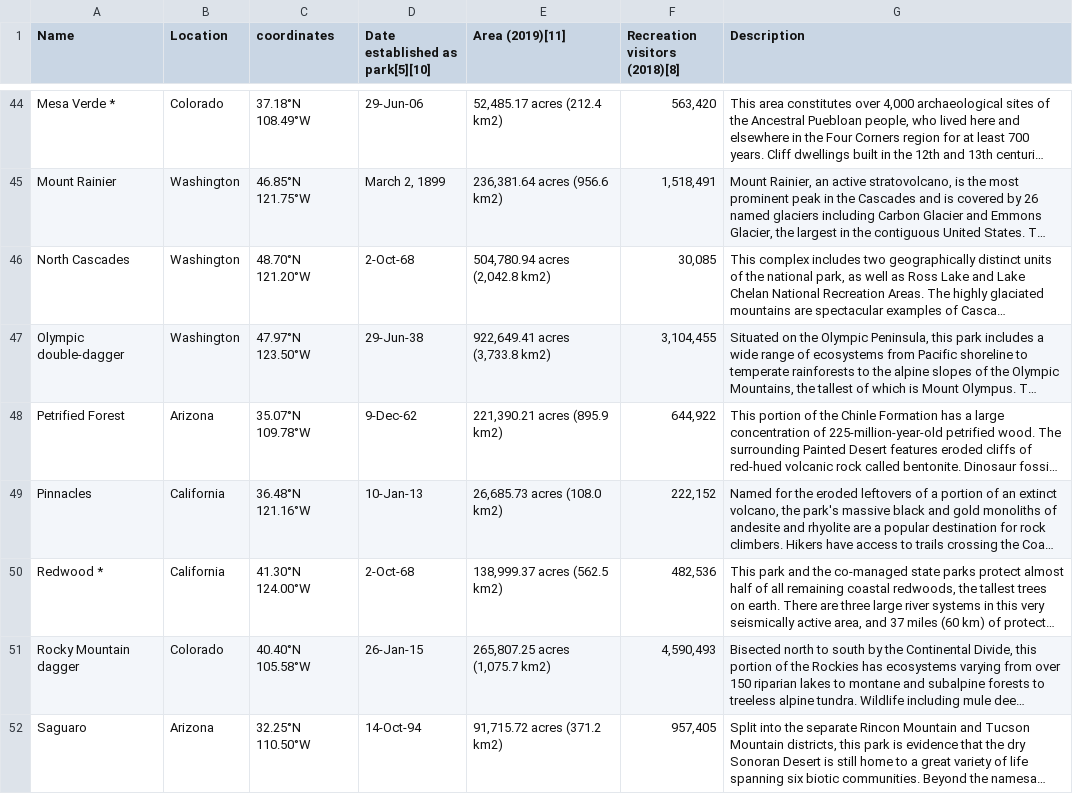
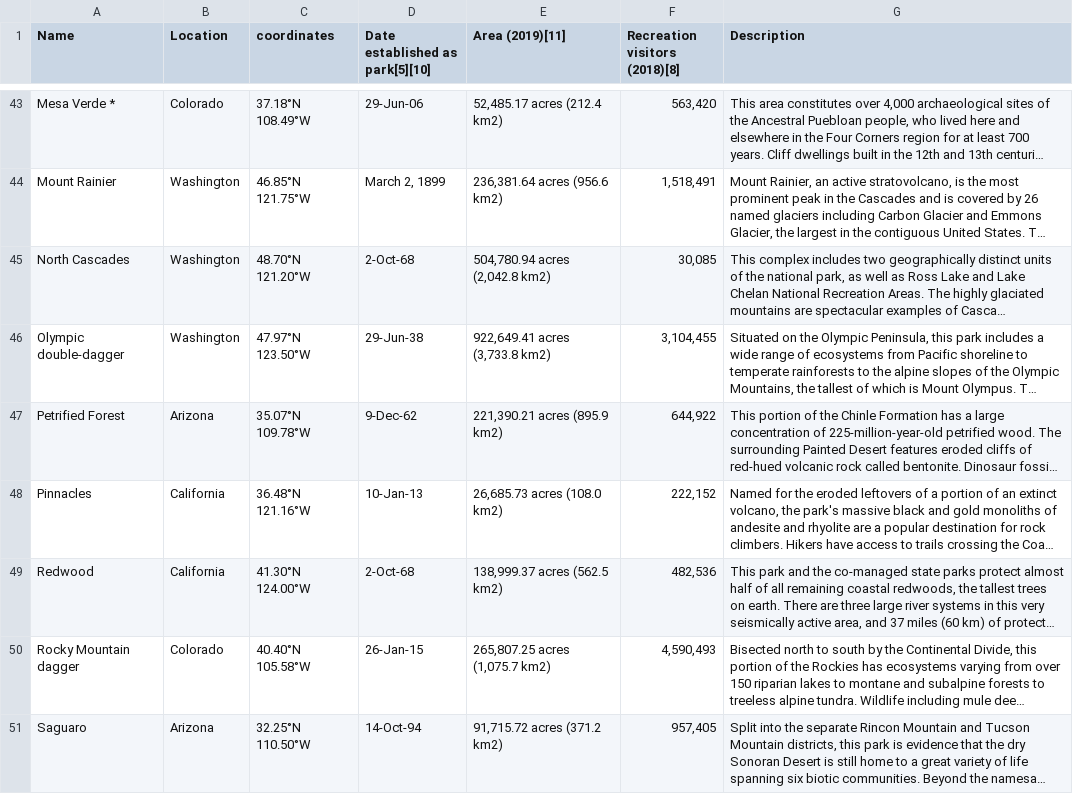
Before and after one commit to theaddies/bootcamp_project_1, a CSV file: national_parks.csv, drawn as a sheet; only a part is shown, gaps mark what is left out; long unchanged cells end in …; addresses are those after the commit; the diff covers the shown part only; the diff names each change by its address in the sheet, - before the commit and + after, or states it on an @@ line.

```diff
--- a/national_parks.csv
+++ b/national_parks.csv
-A49 (Name): Redwood *
+A49 (Name): Redwood
```
Also changed, not shown: 2 removed rows and 6 edited cells elsewhere in this file, national_parks_clean.csv, 4 other files.
